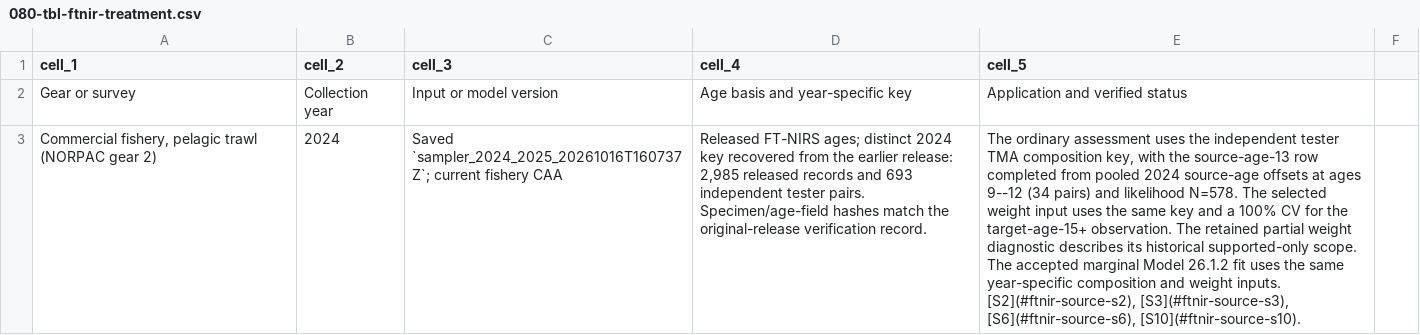
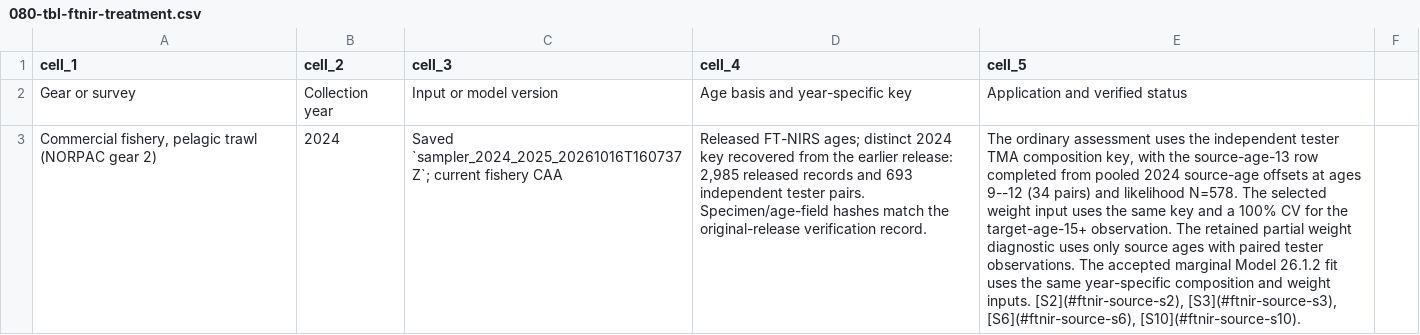
Before and after one commit to noaa-afsc/EBS_pollock, a CSV file: safe-report/tables/080-tbl-ftnir-treatment.csv, drawn as a sheet; only a part is shown; the diff covers the shown part only; the diff names each change by its address in the sheet, - before the commit and + after, or states it on an @@ line.

```diff
--- a/safe-report/tables/080-tbl-ftnir-treatment.csv
+++ b/safe-report/tables/080-tbl-ftnir-treatment.csv
-E3 (cell_5): …weight diagnostic describes its historical supported-only scope. The accepted…
+E3 (cell_5): …weight diagnostic uses only source ages with paired tester observations. The accepted…
```
Also changed, not shown: 4 edited cells elsewhere in this file, safe-report/tables/003-table-003.csv, 28 other files.
